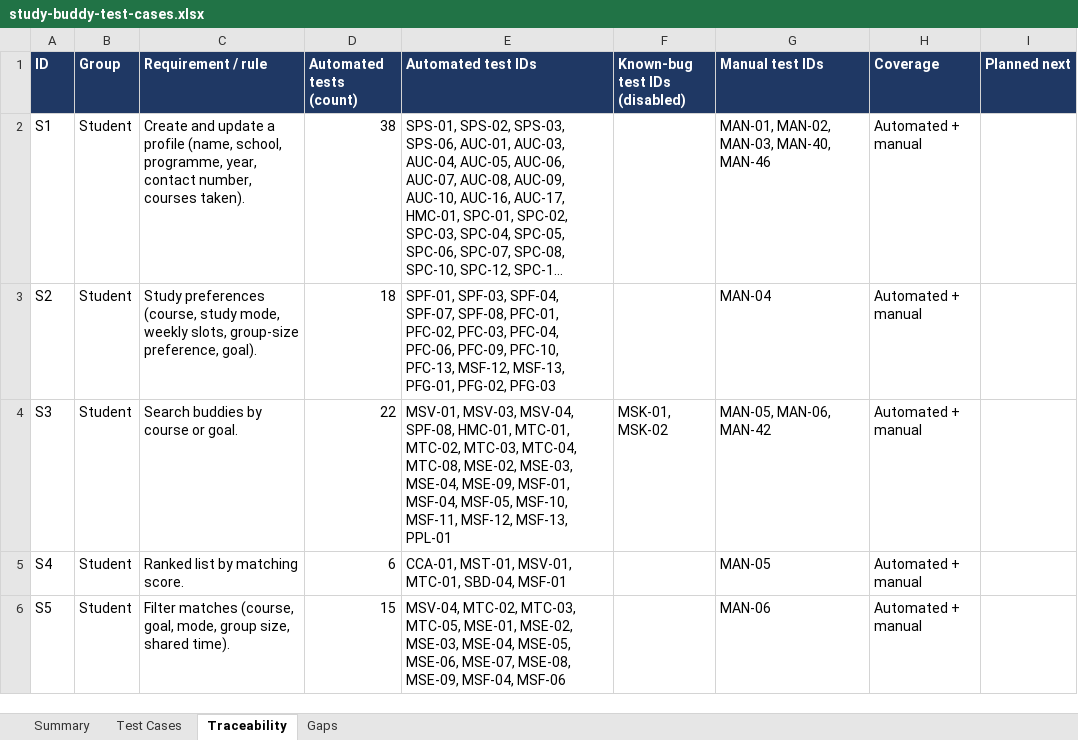
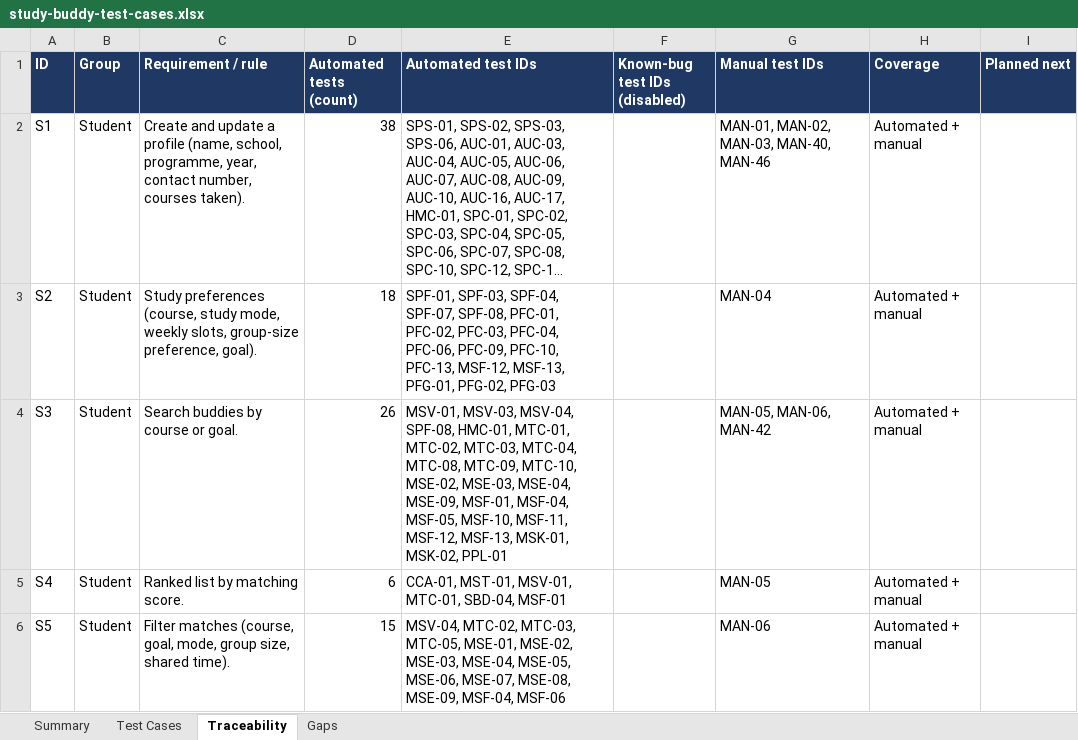
Before and after one commit to bryanlimwh/IS442-OOP-G2T5, an Excel workbook: docs/test-cases/study-buddy-test-cases.xlsx, sheet Traceability, drawn as a sheet; only a part is shown; long unchanged cells end in …; values as stored, in another font and other column widths than the file's, no borders; the diff covers the shown part only; the diff names each change by its address in the sheet, - before the commit and + after, or states it on an @@ line.

```diff
--- a/docs/test-cases/study-buddy-test-cases.xlsx (sheet Traceability)
+++ b/docs/test-cases/study-buddy-test-cases.xlsx (sheet Traceability)
-D4 (Automated tests (count)): 22
+D4 (Automated tests (count)): 26
-E4 (Automated test IDs): …MTC-04, MTC-08, MSE-02, MSE-03, MSE-04, MSE-09, MSF-01, MSF-04, MSF-05, MSF-10, MSF-11, MSF-12, MSF-13, PPL-01
+E4 (Automated test IDs): …MTC-04, MTC-08, MTC-09, MTC-10, MSE-02, MSE-03, MSE-04, MSE-09, MSF-01, MSF-04, MSF-05, MSF-10, MSF-11, MSF-12, MSF-13, MSK-01, MSK-02, PPL-01
-F4 (Known-bug test IDs (disabled)): MSK-01, MSK-02
+F4 (Known-bug test IDs (disabled)): (empty)
```
Also changed, not shown: 2 added rows and 9 edited cells elsewhere in this sheet, sheet Test Cases, sheet Summary, sheet Gaps, 11 other files.
